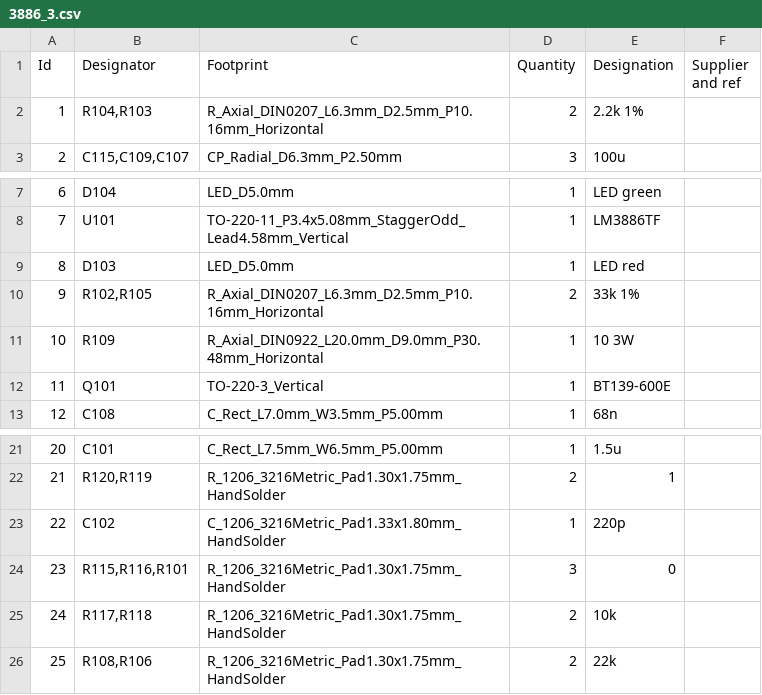
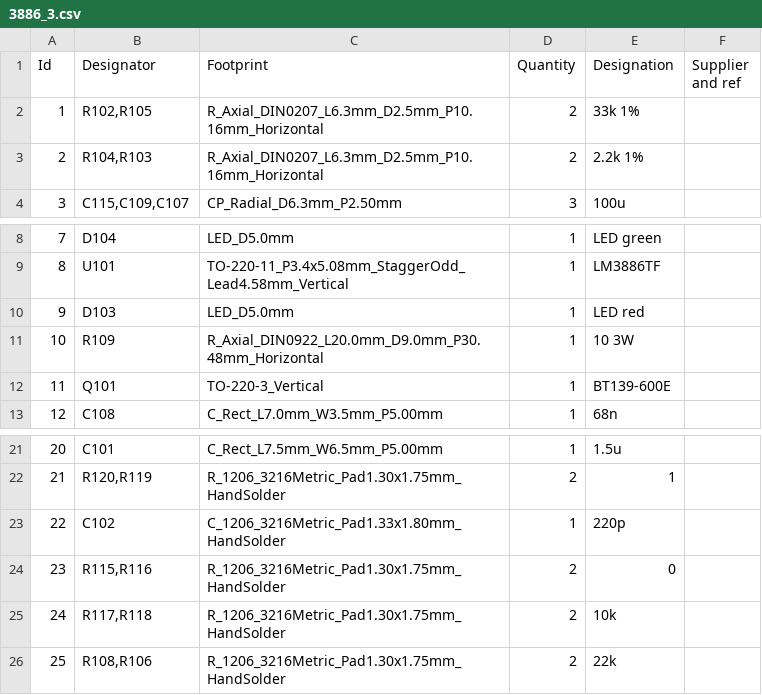
Before and after one commit to dmsd-lab/AMP8611, a CSV file: 3886_3/3886_3.csv, drawn as a sheet; only a part is shown, gaps mark what is left out; addresses are those after the commit; the diff names each change by its address in the sheet, - before the commit and + after, or states it on an @@ line.

```diff
--- a/3886_3/3886_3.csv
+++ b/3886_3/3886_3.csv
@@ row 10 moved to row 2: 1 @@
@@ column A (Id) renumbered between rows 3 and 10 @@
-B24 (Designator): R115,R116,R101
+B24 (Designator): R115,R116
-D24 (Quantity): 3
+D24 (Quantity): 2
```
Also changed, not shown: 3886_3/production/positions.csv, 5 other files.
